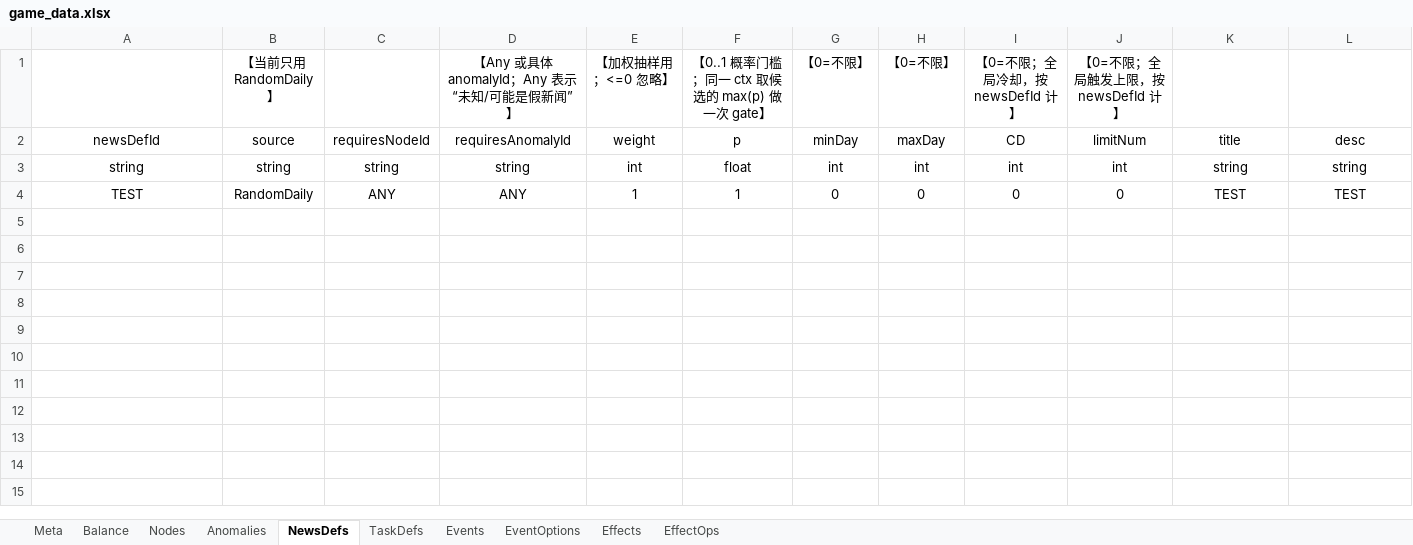
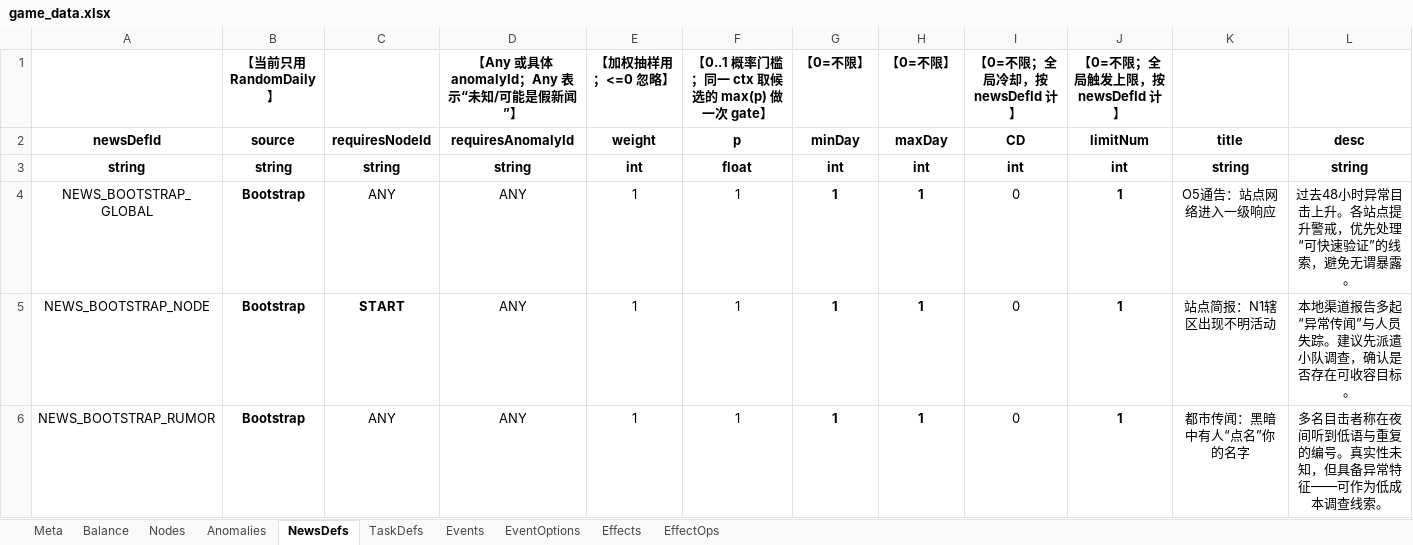
Before and after one commit to hszqf/SCP, an Excel workbook: GameData/Local/game_data.xlsx, sheet NewsDefs, drawn as a sheet; values as stored, in another font and other column widths than the file's, no borders; removed rows and columns are numbered as before the commit, all else as after; the diff names each change by its address in the sheet, - before the commit and + after, or states it on an @@ line.

```diff
--- a/GameData/Local/game_data.xlsx (sheet NewsDefs)
+++ b/GameData/Local/game_data.xlsx (sheet NewsDefs)
-B1 bold: off
+B1 bold: on
-D1:J1 bold: off
+D1:J1 bold: on
-A2:L3 bold: off
+A2:L3 bold: on
-row 4: TEST | RandomDaily | ANY | ANY | 1 | 1 | 0 | 0 | 0 | 0 | TEST | TEST
+row 4: NEWS_BOOTSTRAP_GLOBAL | Bootstrap | ANY | ANY | 1 | 1 | 1 | 1 | 0 | 1 | O5通告：站点网络进入一级响应 | 过去48小时异常目击上升。各站点提升警戒，优先处理“可快速验证”的线索，避免无谓暴露。
+row 5: NEWS_BOOTSTRAP_NODE | Bootstrap | START | ANY | 1 | 1 | 1 | 1 | 0 | 1 | 站点简报：N1辖区出现不明活动 | 本地渠道报告多起“异常传闻”与人员失踪。建议先派遣小队调查，确认是否存在可收容目标。
+row 6: NEWS_BOOTSTRAP_RUMOR | Bootstrap | ANY | ANY | 1 | 1 | 1 | 1 | 0 | 1 | 都市传闻：黑暗中有人“点名”你的名字 | 多名目击者称在夜间听到低语与重复的编号。真实性未知，但具备异常特征——可作为低成本调查线索。
```
Also changed, not shown: 30 other files.
